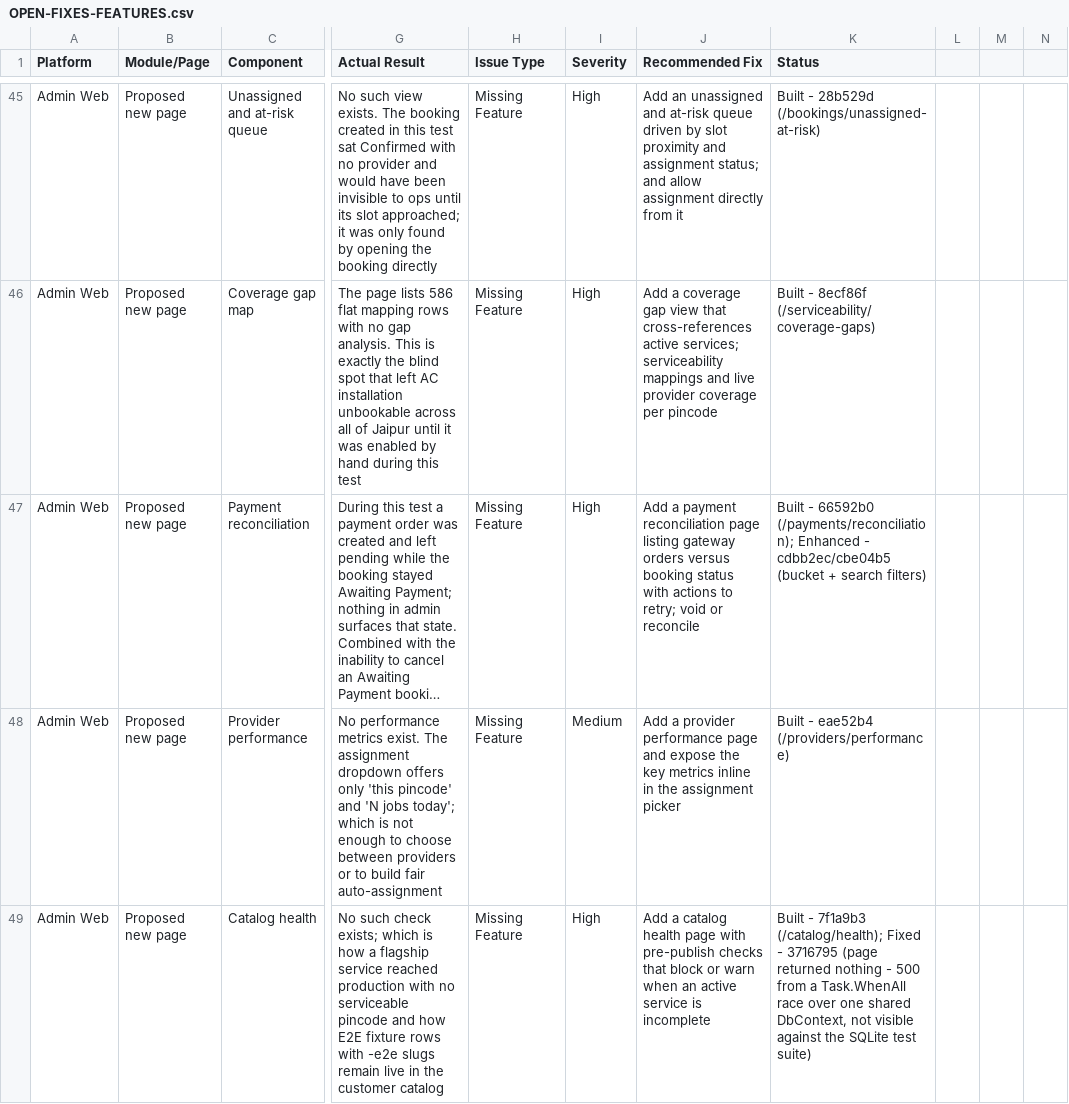
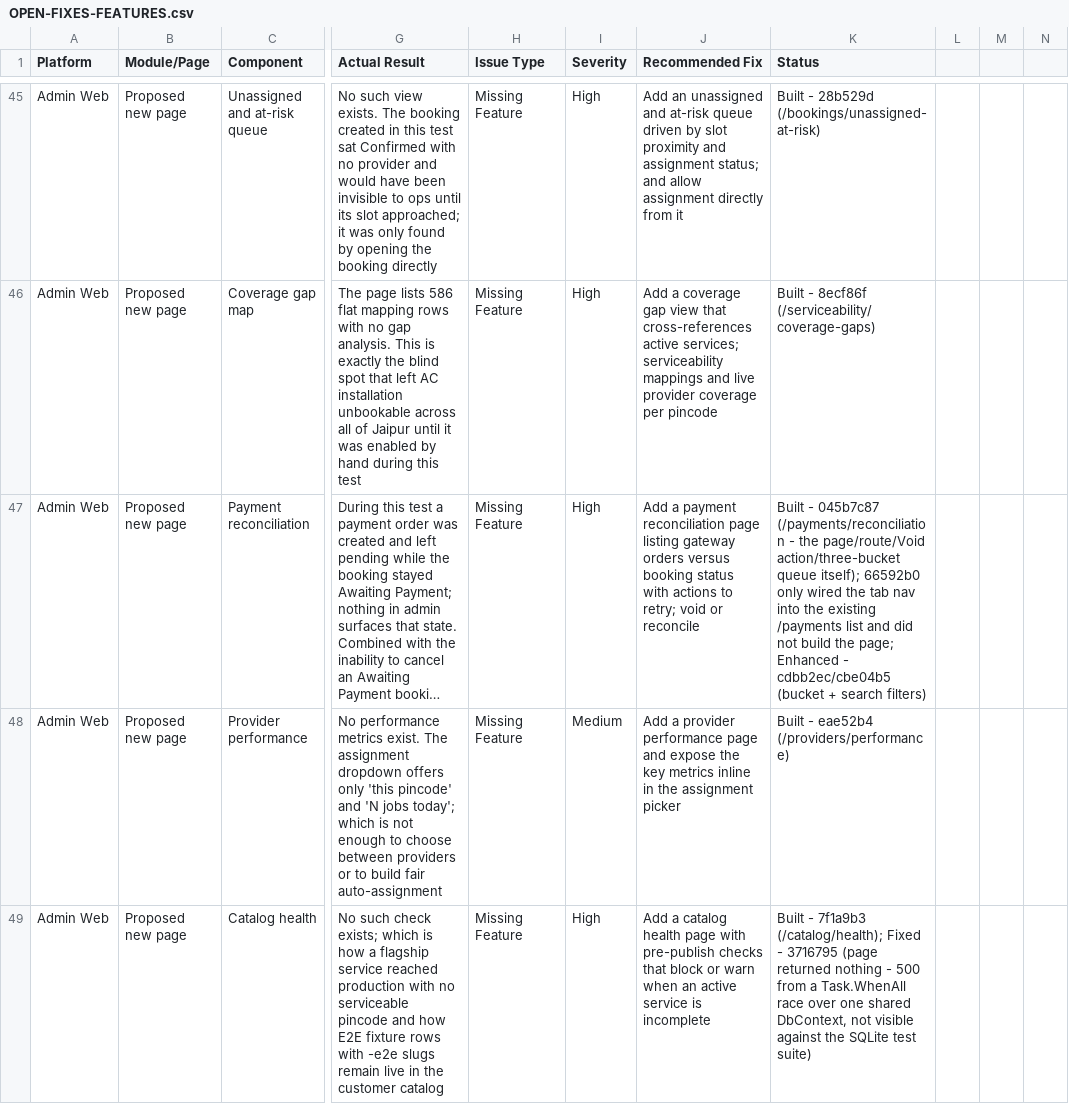
Before and after one commit to SantoshGitlab/nestly, a CSV file: docs/OPEN-FIXES-FEATURES.csv, drawn as a sheet; only a part is shown, gaps mark what is left out; long unchanged cells end in …; the diff covers the shown part only; the diff names each change by its address in the sheet, - before the commit and + after, or states it on an @@ line.

```diff
--- a/docs/OPEN-FIXES-FEATURES.csv
+++ b/docs/OPEN-FIXES-FEATURES.csv
-K47 (Status): Built - 66592b0 (/payments/reconciliation); Enhanced -…
+K47 (Status): Built - 045b7c87 (/payments/reconciliation - the page/route/Void action/three-bucket queue itself); 66592b0 only wired the tab nav into the existing /payments list and did not build the page; Enhanced -…
```
Also changed, not shown: 1 edited cell elsewhere in this file, 23 other files.
